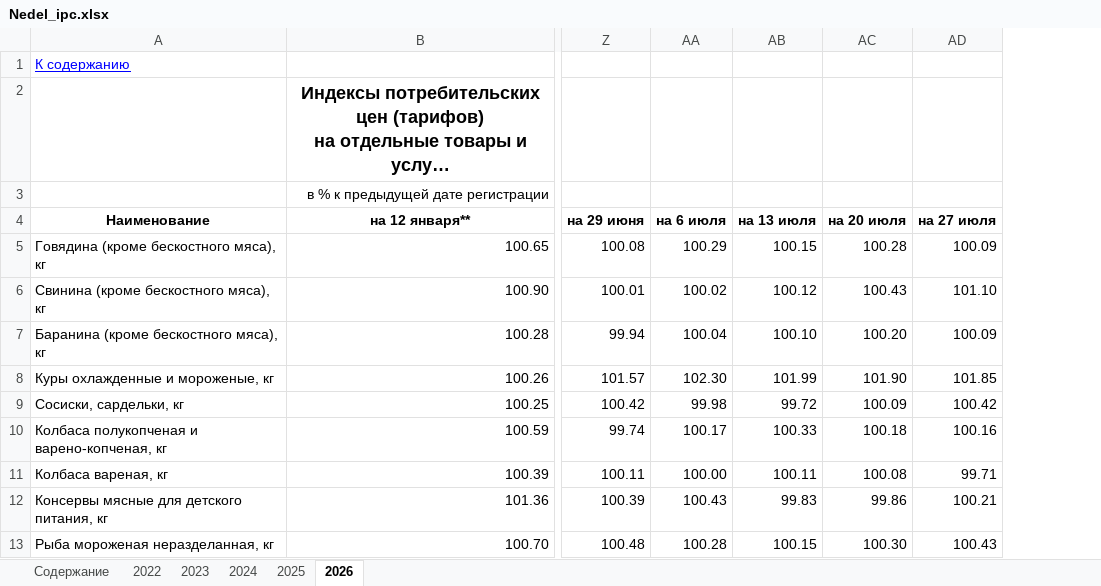
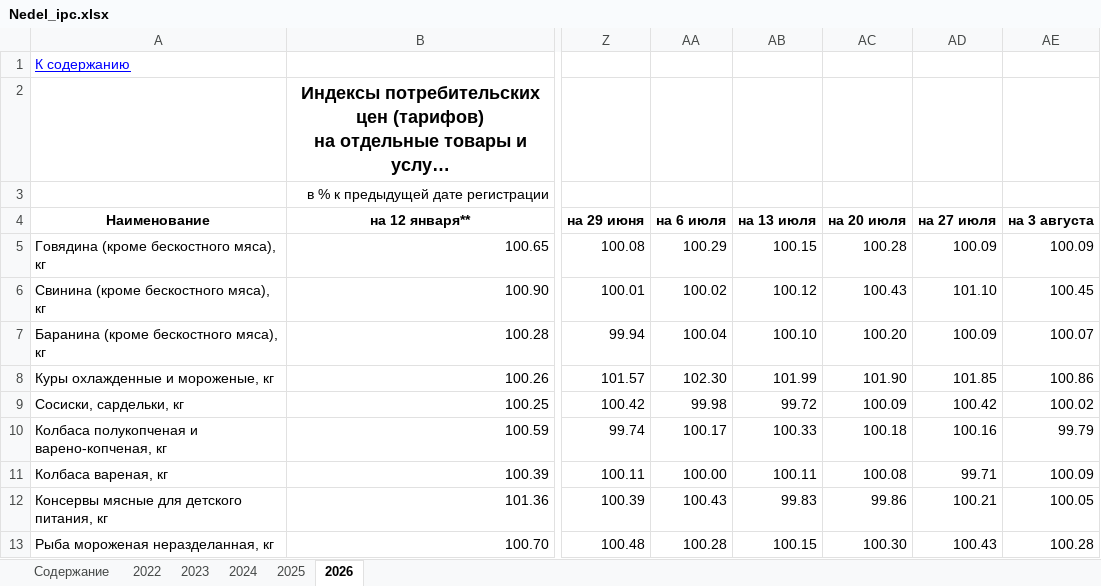
Before and after one commit to nrmanutd/LLMExpectations, an Excel workbook: data/Nedel_ipc.xlsx, sheet 2026, drawn as a sheet; only a part is shown, gaps mark what is left out; long unchanged cells end in …; values as stored, in another font and other column widths than the file's, no borders; the diff names each change by its address in the sheet, - before the commit and + after, or states it on an @@ line.

```diff
--- a/data/Nedel_ipc.xlsx (sheet 2026)
+++ b/data/Nedel_ipc.xlsx (sheet 2026)
+column AE (на 3 августа), rows 5-13: 100.09 | 100.45 | 100.07 | 100.86 | 100.02 | 99.79 | 100.09 | 100.05 | 100.28
```
Also changed, not shown: 3 other files.
